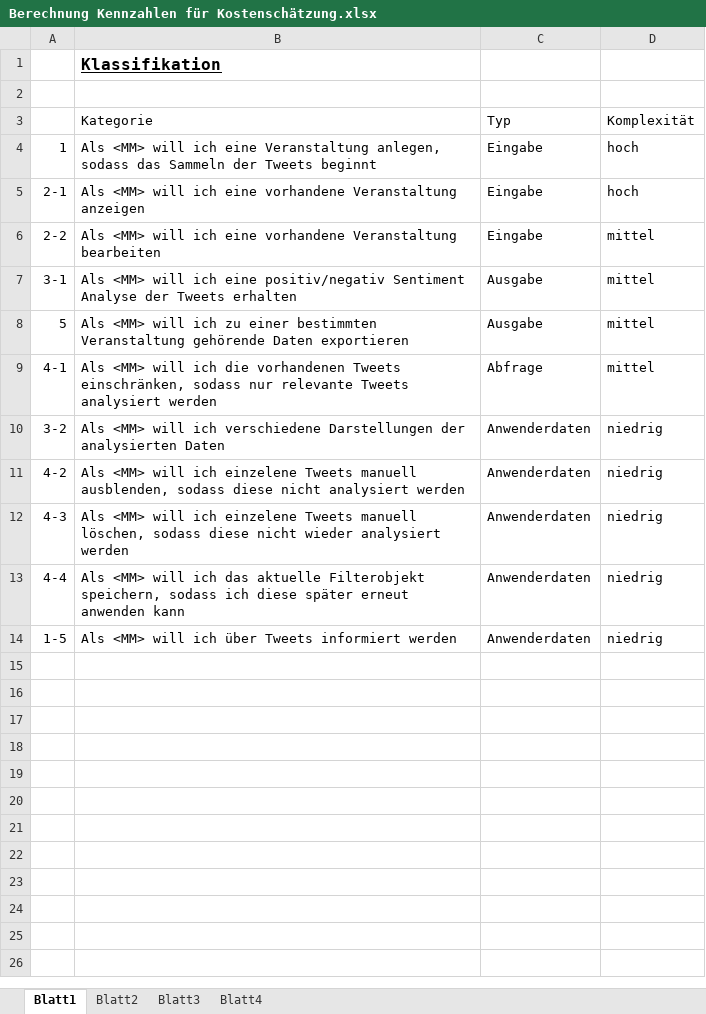
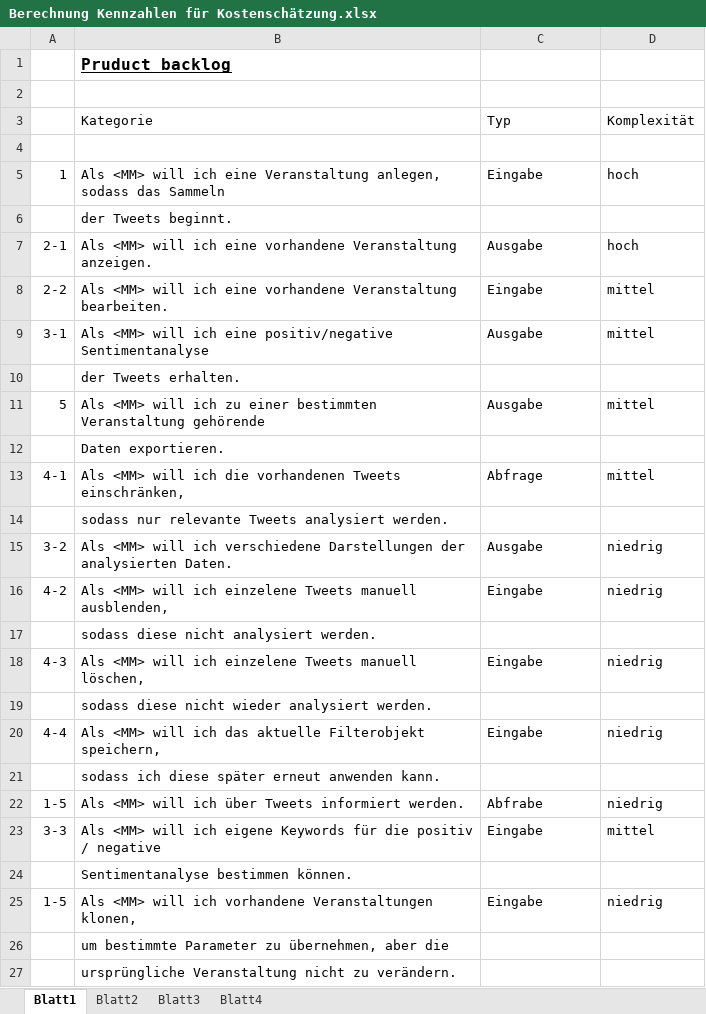
Before and after one commit to ARessmann/SE2, an Excel workbook: doc/projectFiles/Berechnung Kennzahlen für Kostenschätzung.xlsx, sheet Blatt1, drawn as a sheet; values as stored, in another font and other column widths than the file's, no borders; table styles not drawn; addresses are those after the commit; the diff names each change by its address in the sheet, - before the commit and + after, or states it on an @@ line.

Commit message:
Kostensch.neu 2

```diff
--- a/doc/projectFiles/Berechnung Kennzahlen für Kostenschätzung.xlsx (sheet Blatt1)
+++ b/doc/projectFiles/Berechnung Kennzahlen für Kostenschätzung.xlsx (sheet Blatt1)
-B1: Klassifikation
+B1: Pruduct backlog
+row 4: (empty)
-B5: …das Sammeln der Tweets beginnt
+B5: …das Sammeln
+row 6:  | der Tweets beginnt.
-B7: …vorhandene Veranstaltung anzeigen
+B7: …vorhandene Veranstaltung anzeigen.
-C7: Eingabe
+C7: Ausgabe
-B8: …vorhandene Veranstaltung bearbeiten
+B8: …vorhandene Veranstaltung bearbeiten.
-B9: …ich eine positiv/negativ Sentiment Analyse der Tweets erhalten
+B9: …ich eine positiv/negative Sentimentanalyse
+row 10:  | der Tweets erhalten.
-B11: …Veranstaltung gehörende Daten exportieren
+B11: …Veranstaltung gehörende
+row 12:  | Daten exportieren.
-B13: …Tweets einschränken, sodass nur relevante Tweets analysiert werden
+B13: …Tweets einschränken,
+row 14:  | sodass nur relevante Tweets analysiert werden.
-B15: …der analysierten Daten
+B15: …der analysierten Daten.
-C15: Anwenderdaten
+C15: Ausgabe
-B16: …manuell ausblenden, sodass diese nicht analysiert werden
+B16: …manuell ausblenden,
-C16: Anwenderdaten
+C16: Eingabe
+row 17:  | sodass diese nicht analysiert werden.
-B18: …manuell löschen, sodass diese nicht wieder analysiert werden
+B18: …manuell löschen,
-C18: Anwenderdaten
+C18: Eingabe
+row 19:  | sodass diese nicht wieder analysiert werden.
-B20: …Filterobjekt speichern, sodass ich diese später erneut anwenden kann
+B20: …Filterobjekt speichern,
-C20: Anwenderdaten
+C20: Eingabe
+row 21:  | sodass ich diese später erneut anwenden kann.
-B22: …Tweets informiert werden
+B22: …Tweets informiert werden.
-C22: Anwenderdaten
+C22: Abfrabe
+row 23: 3-3 | Als <MM> will ich eigene Keywords für die positiv / negative | Eingabe | mittel
+row 24:  | Sentimentanalyse bestimmen können.
+row 25: 1-5 | Als <MM> will ich vorhandene Veranstaltungen klonen, | Eingabe | niedrig
+row 26:  | um bestimmte Parameter zu übernehmen, aber die
+row 27:  | ursprüngliche Veranstaltung nicht zu verändern.
```
Also changed, not shown: sheet Blatt2, sheet Blatt4, sheet Blatt3, formulas that keep their value, doc/projectFiles/ProductBacklog.xlsx, 1 other file.
